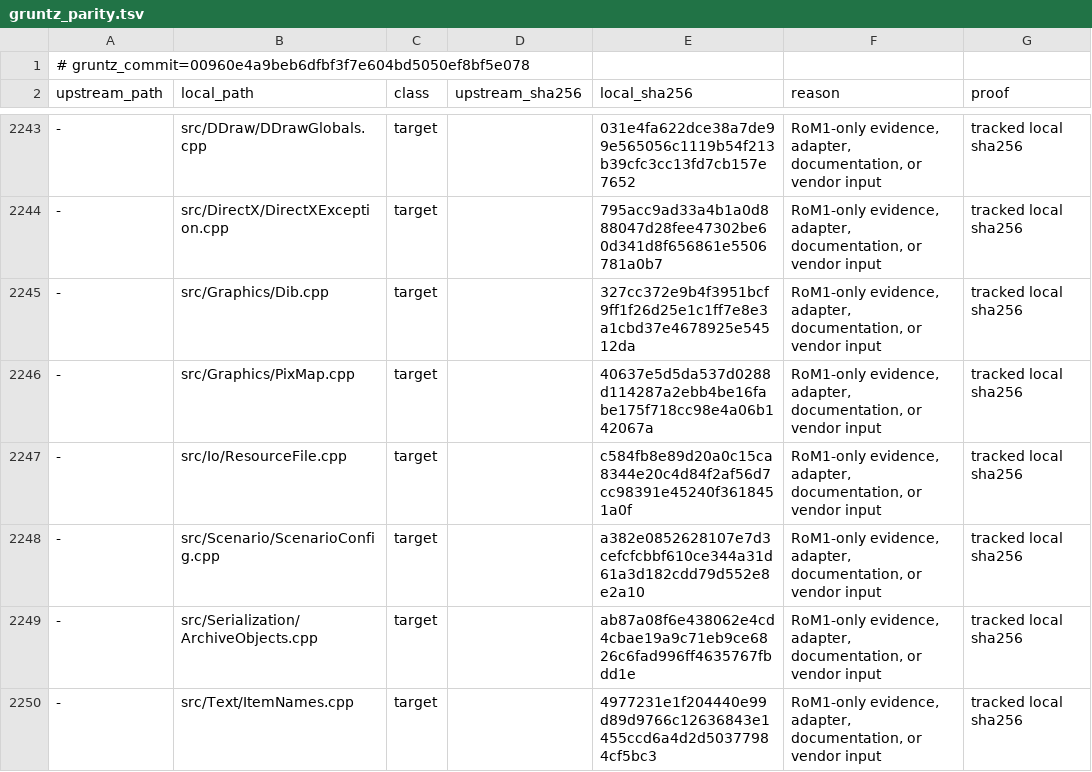
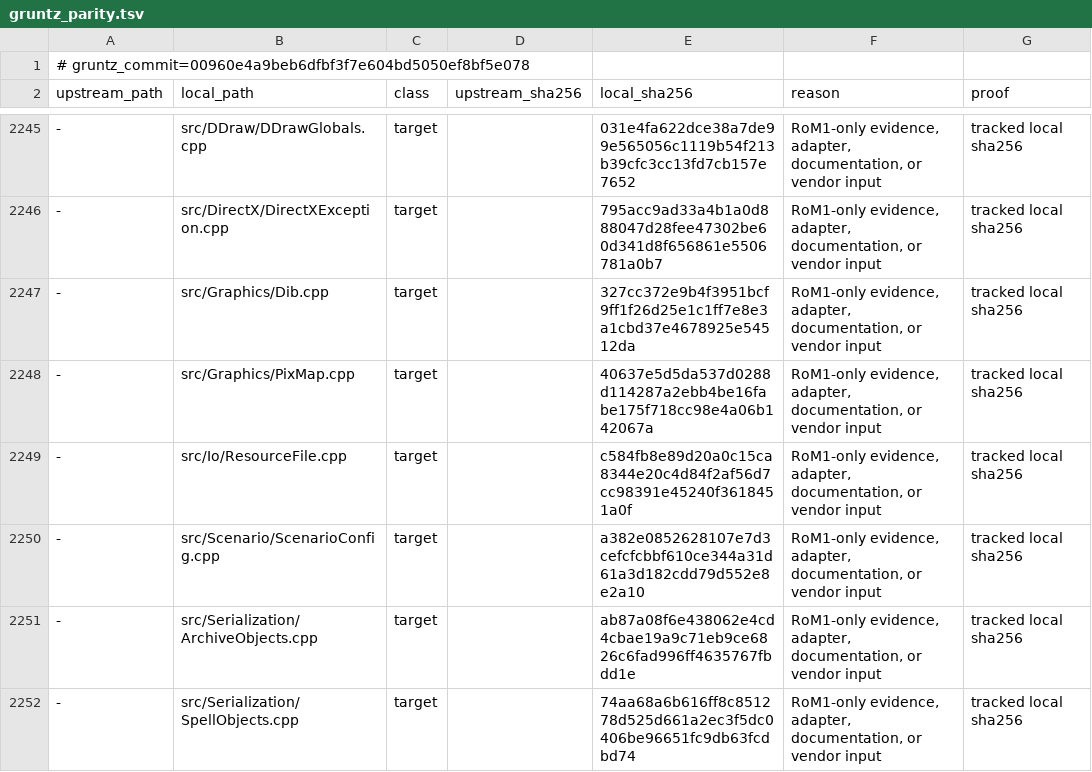
Before and after one commit to sushi-shi/rom1-decomp, a TSV file: config/gruntz_parity.tsv, drawn as a sheet; only a part is shown, gaps mark what is left out; the shorter side is filled out with more unchanged rows; the diff covers the shown part only; the diff names each change by its address in the sheet, - before the commit and + after, or states it on an @@ line.

```diff
--- a/config/gruntz_parity.tsv
+++ b/config/gruntz_parity.tsv
+row 2252: - | src/Serialization/SpellObjects.cpp | target |  | 74aa68a6b616ff8c851278d525d661a2ec3f5dc0406be96651fc9db63fcdbd74 | RoM1-only evidence, adapter, documentation, or vendor input | tracked local sha256
```
Also changed, not shown: 3 added rows and 18 edited cells elsewhere in this file, config/match_baseline.tsv, config/retail/data.tsv, 13 other files.
